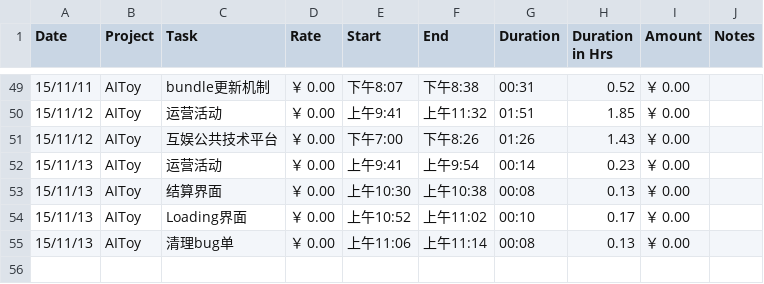
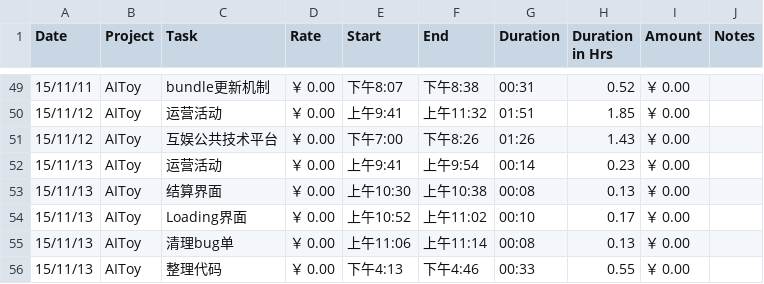
Before and after one commit to fonzieyang/fonzieyang.github.com, a CSV file: ical/tyme_for_cal.csv, drawn as a sheet; only a part is shown, gaps mark what is left out.

```diff
--- a/ical/tyme_for_cal.csv
+++ b/ical/tyme_for_cal.csv
@@ -55 +55,2 @@ Date,Project,Task,Rate,Start,End,Duration,Duration in Hrs,Amount,Notes
 15/11/13,AIToy,清理bug单,￥ 0.00,上午11:06,上午11:14,00:08,0.13,￥ 0.00,
+15/11/13,AIToy,整理代码,￥ 0.00,下午4:13,下午4:46,00:33,0.55,￥ 0.00,
```
Also changed, not shown: 2 other files.
